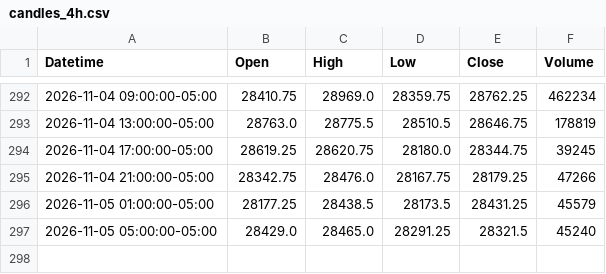
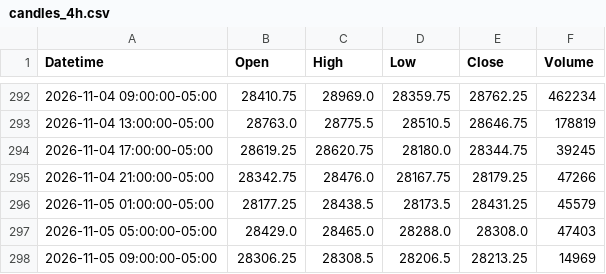
Before and after one commit to jordircp/nq-bias-data, a CSV file: data/latest/candles_4h.csv, drawn as a sheet; only a part is shown, gaps mark what is left out.

```diff
--- a/data/latest/candles_4h.csv
+++ b/data/latest/candles_4h.csv
@@ -296,2 +296,3 @@ Datetime,Open,High,Low,Close,Volume
 2026-11-05 01:00:00-05:00,28177.25,28438.5,28173.5,28431.25,45579
-2026-11-05 05:00:00-05:00,28429.0,28465.0,28291.25,28321.5,45240
+2026-11-05 05:00:00-05:00,28429.0,28465.0,28288.0,28308.0,47403
+2026-11-05 09:00:00-05:00,28306.25,28308.5,28206.5,28213.25,14969
```
Also changed, not shown: data/latest/candles_15m.csv, data/latest/candles_1h.csv, 8 other files.
